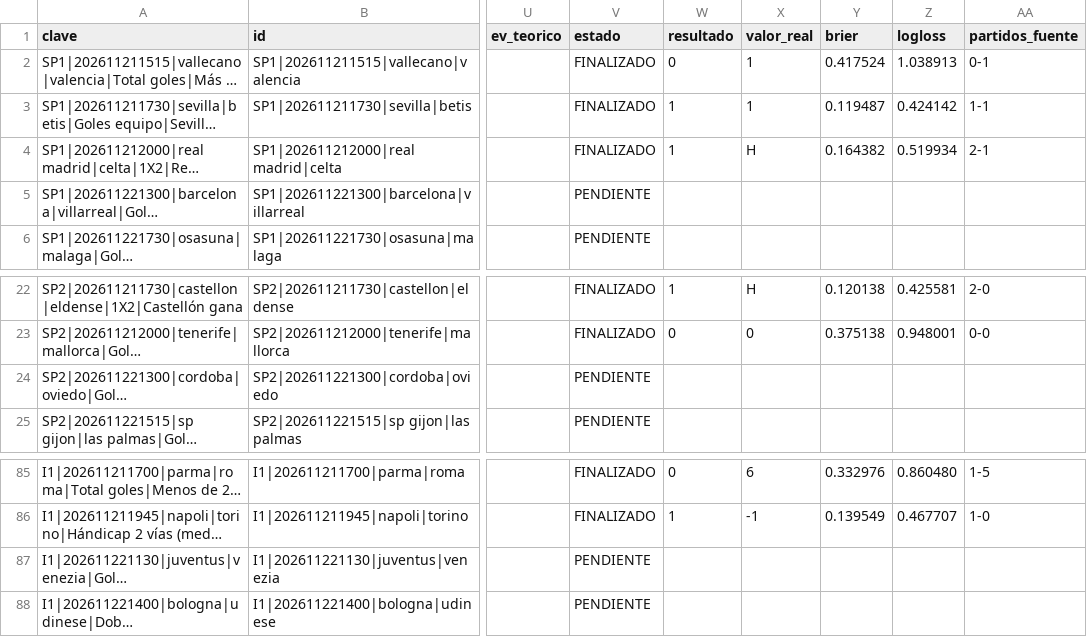
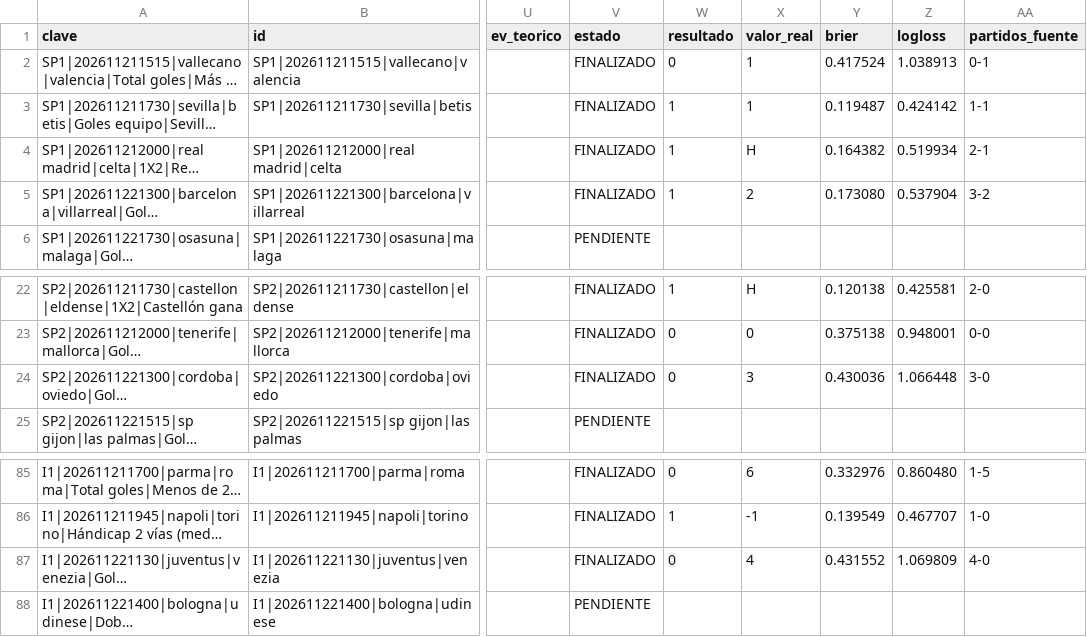
Before and after one commit to rasekes86/football-ai-lab, a CSV file: output/seguimiento_adicionales_teoricas.csv, drawn as a sheet; only a part is shown, gaps mark what is left out; long unchanged cells end in …; the diff names each change by its address in the sheet, - before the commit and + after, or states it on an @@ line.

```diff
--- a/output/seguimiento_adicionales_teoricas.csv
+++ b/output/seguimiento_adicionales_teoricas.csv
-V5 (estado): PENDIENTE
+V5 (estado): FINALIZADO
-W5 (resultado): (empty)
+W5 (resultado): 1
-X5 (valor_real): (empty)
+X5 (valor_real): 2
-Y5 (brier): (empty)
+Y5 (brier): 0.173080
-Z5 (logloss): (empty)
+Z5 (logloss): 0.537904
-AA5 (partidos_fuente): (empty)
+AA5 (partidos_fuente): 3-2
-V24 (estado): PENDIENTE
+V24 (estado): FINALIZADO
-W24 (resultado): (empty)
+W24 (resultado): 0
-X24 (valor_real): (empty)
+X24 (valor_real): 3
-Y24 (brier): (empty)
+Y24 (brier): 0.430036
-Z24 (logloss): (empty)
+Z24 (logloss): 1.066448
-AA24 (partidos_fuente): (empty)
+AA24 (partidos_fuente): 3-0
-V87 (estado): PENDIENTE
+V87 (estado): FINALIZADO
-W87 (resultado): (empty)
+W87 (resultado): 0
-X87 (valor_real): (empty)
+X87 (valor_real): 4
-Y87 (brier): (empty)
+Y87 (brier): 0.431552
-Z87 (logloss): (empty)
+Z87 (logloss): 1.069809
-AA87 (partidos_fuente): (empty)
+AA87 (partidos_fuente): 4-0
```
Also changed, not shown: output/mercados.csv, output/predicciones.csv, 32 other files.
